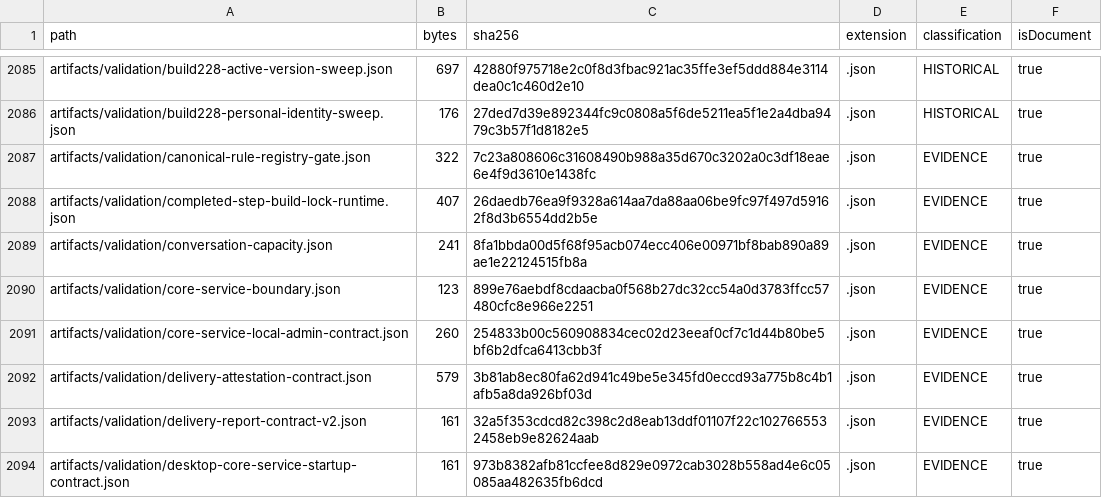
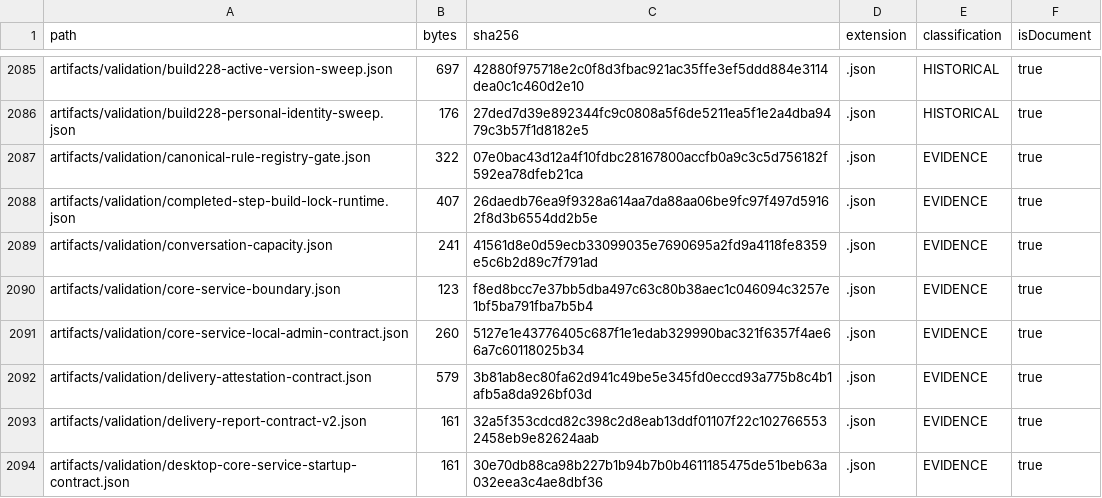
Before and after one commit to hsynmyssrgl/Anadolu-Parsi-AYM, a CSV file: artifacts/manifests/ALL_DOCUMENTS_INDEX.csv, drawn as a sheet; only a part is shown, gaps mark what is left out; the diff covers the shown part only.

```diff
--- a/artifacts/manifests/ALL_DOCUMENTS_INDEX.csv
+++ b/artifacts/manifests/ALL_DOCUMENTS_INDEX.csv
@@ -2086,9 +2086,9 @@ artifacts/validation/build228-active-version-sweep.json,697,42880f975718e2c0f8d3
 artifacts/validation/build228-personal-identity-sweep.json,176,27ded7d39e892344fc9c0808a5f6de5211ea5f1e2a4dba9479c3b57f1d8182e5,.json,HISTORICAL,true
-artifacts/validation/canonical-rule-registry-gate.json,322,7c23a808606c31608490b988a35d670c3202a0c3df18eae6e4f9d3610e1438fc,.json,EVIDENCE,true
+artifacts/validation/canonical-rule-registry-gate.json,322,07e0bac43d12a4f10fdbc28167800accfb0a9c3c5d756182f592ea78dfeb21ca,.json,EVIDENCE,true
 artifacts/validation/completed-step-build-lock-runtime.json,407,26daedb76ea9f9328a614aa7da88aa06be9fc97f497d59162f8d3b6554dd2b5e,.json,EVIDENCE,true
-artifacts/validation/conversation-capacity.json,241,8fa1bbda00d5f68f95acb074ecc406e00971bf8bab890a89ae1e22124515fb8a,.json,EVIDENCE,true
-artifacts/validation/core-service-boundary.json,123,899e76aebdf8cdaacba0f568b27dc32cc54a0d3783ffcc57480cfc8e966e2251,.json,EVIDENCE,true
-artifacts/validation/core-service-local-admin-contract.json,260,254833b00c560908834cec02d23eeaf0cf7c1d44b80be5bf6b2dfca6413cbb3f,.json,EVIDENCE,true
+artifacts/validation/conversation-capacity.json,241,41561d8e0d59ecb33099035e7690695a2fd9a4118fe8359e5c6b2d89c7f791ad,.json,EVIDENCE,true
+artifacts/validation/core-service-boundary.json,123,f8ed8bcc7e37bb5dba497c63c80b38aec1c046094c3257e1bf5ba791fba7b5b4,.json,EVIDENCE,true
+artifacts/validation/core-service-local-admin-contract.json,260,5127e1e43776405c687f1e1edab329990bac321f6357f4ae66a7c60118025b34,.json,EVIDENCE,true
 artifacts/validation/delivery-attestation-contract.json,579,3b81ab8ec80fa62d941c49be5e345fd0eccd93a775b8c4b1afb5a8da926bf03d,.json,EVIDENCE,true
 artifacts/validation/delivery-report-contract-v2.json,161,32a5f353cdcd82c398c2d8eab13ddf01107f22c1027665532458eb9e82624aab,.json,EVIDENCE,true
-artifacts/validation/desktop-core-service-startup-contract.json,161,973b8382afb81ccfee8d829e0972cab3028b558ad4e6c05085aa482635fb6dcd,.json,EVIDENCE,true
+artifacts/validation/desktop-core-service-startup-contract.json,161,30e70db88ca98b227b1b94b7b0b4611185475de51beb63a032eea3c4ae8dbf36,.json,EVIDENCE,true
```
Also changed, not shown: 27 edited cells elsewhere in this file, artifacts/manifests/PROJECT_ARTIFACT_INDEX.csv, 17 other files.
